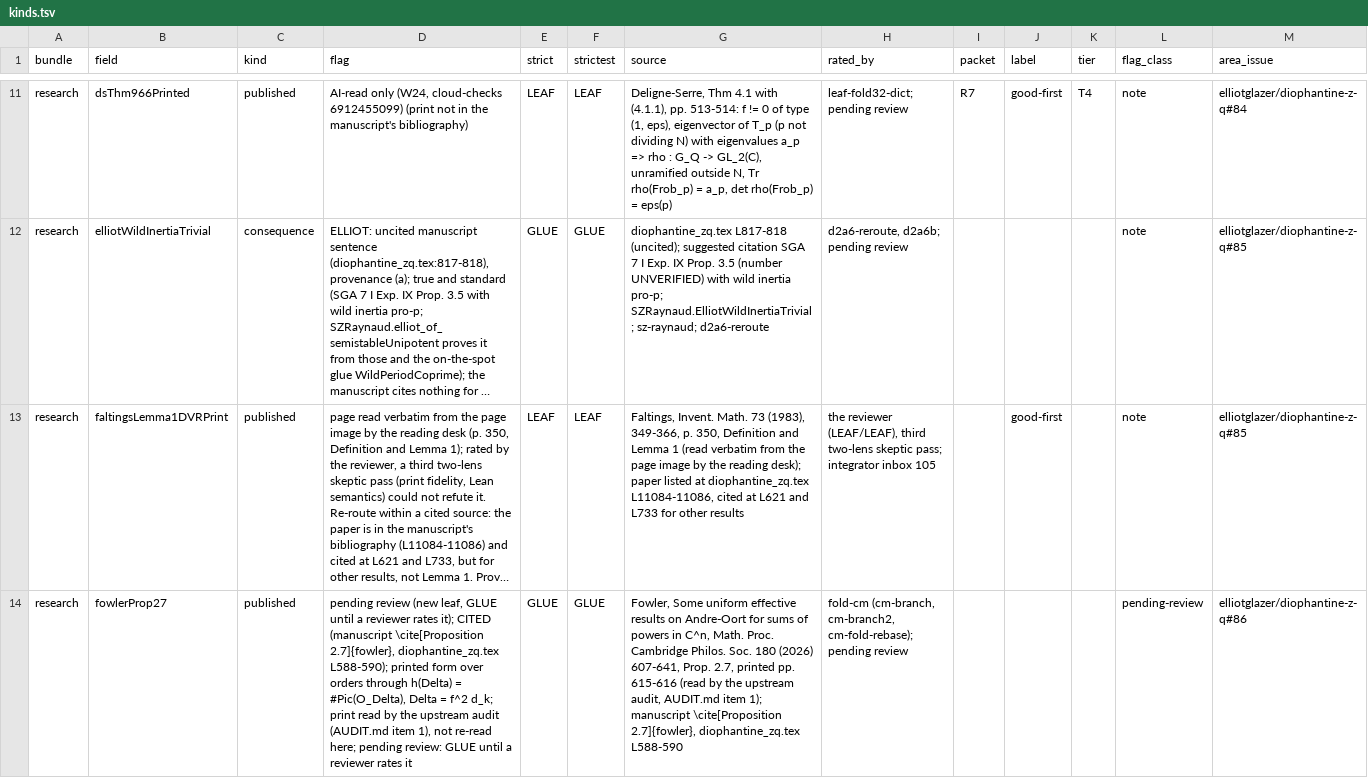
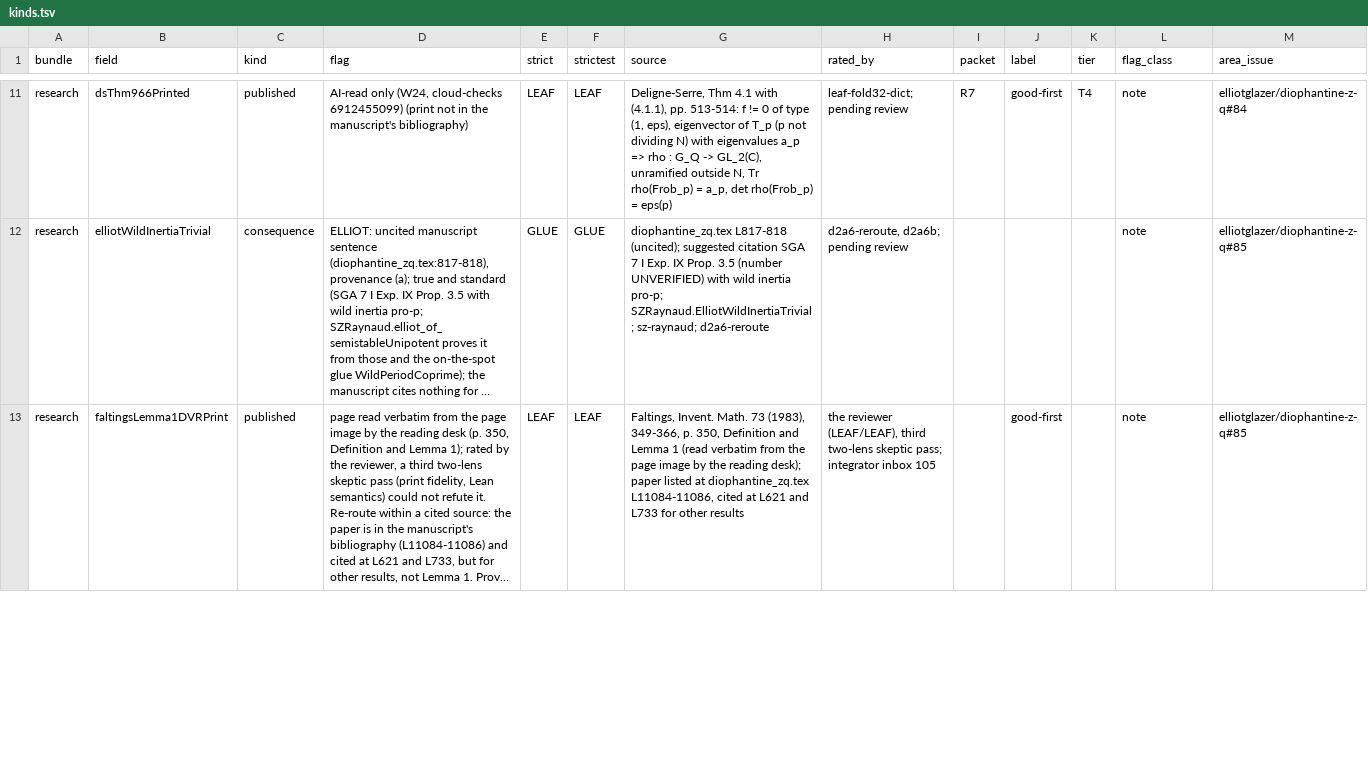
Before and after one commit to CheyLoveday/diophantine-z-q, a TSV file: docs/one-proof/kinds.tsv, drawn as a sheet; only a part is shown, gaps mark what is left out; long unchanged cells end in …; removed rows and columns are numbered as before the commit, all else as after; the diff covers the shown part only; the diff names each change by its address in the sheet, - before the commit and + after, or states it on an @@ line.

Commit message:
Fowler fold (fowler-unique with fowler-bridges; autofold TailZ94, sixContactMin_of_open87): fowlerProp27 from Fowler's Proposition 2·7 as printed (fowlerProp27PrintCanonical, Math. Proc. Cambridge Philos. Soc. 180 (2026) p. 615; published, LEAF/LEAF per the reviewer and a two-lens skeptic re-check, inbox 107), via HDec.CMBranch.FowlerBridges.fowlerProp27_of_canonical (orders of equal discriminant are ring-isomorphic, proper class number invariant); 33 open = 29 H (strict 6/23, strictest 6/23) + hRC hCT hB hK; docs regenerated

```diff
--- a/docs/one-proof/kinds.tsv
+++ b/docs/one-proof/kinds.tsv
-row 14: research | fowlerProp27 | published | pending review (new leaf, GLUE until a reviewer rates it); CITED (manuscript \cite[Proposition 2.7]{fowler}, diophantine_zq.tex L588-590); printed form over orders through h(Delta) = #Pic(O_Delta), Delta = f^2 d_k; print read by the upstream audit (AUDIT.md item 1), not re-read here; pending review: GLUE until a reviewer rates it | GLUE | GLUE | Fowler, Some uniform effective results on Andre-Oort for sums of powers in C^n, Math. Proc. Cambridge Philos. Soc. 180 (2026) 607-641, Prop. 2.7, printed pp. 615-616 (read by the upstream audit, AUDIT.md item 1); manuscript \cite[Proposition 2.7]{fowler}, diophantine_zq.tex L588-590 | fold-cm (cm-branch, cm-branch2, cm-fold-rebase); pending review |  |  |  | pending-review | elliotglazer/diophantine-z-q#86
```
Also changed, not shown: 1 added row elsewhere in this file, 9 other files.
